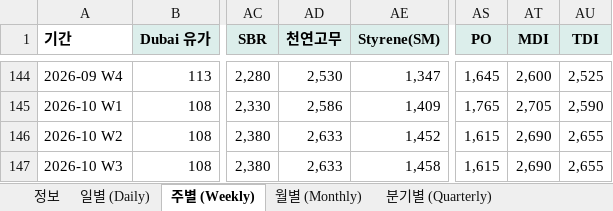
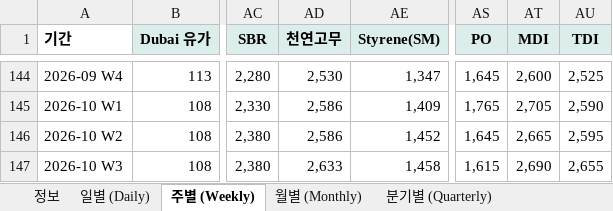
Before and after one commit to jwk490-cell/research-lab, an Excel workbook: data/chem_prices.xlsx, sheet 주별 (Weekly), drawn as a sheet; only a part is shown, gaps mark what is left out; values as stored, in another font and other column widths than the file's, no borders; the diff names each change by its address in the sheet, - before the commit and + after, or states it on an @@ line.

```diff
--- a/data/chem_prices.xlsx (sheet 주별 (Weekly))
+++ b/data/chem_prices.xlsx (sheet 주별 (Weekly))
-AD146 (천연고무): 2,633
+AD146 (천연고무): 2,586
-AS146 (PO): 1,615
+AS146 (PO): 1,645
-AT146 (MDI): 2,690
+AT146 (MDI): 2,665
-AU146 (TDI): 2,655
+AU146 (TDI): 2,595
```
Also changed, not shown: sheet 일별 (Daily), sheet 정보, 1 other file.
